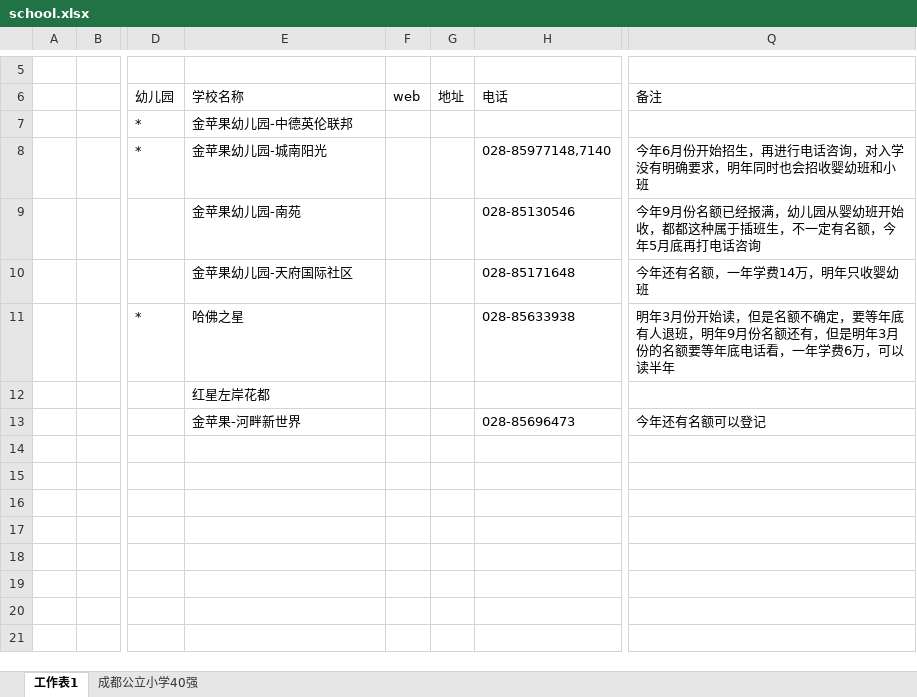
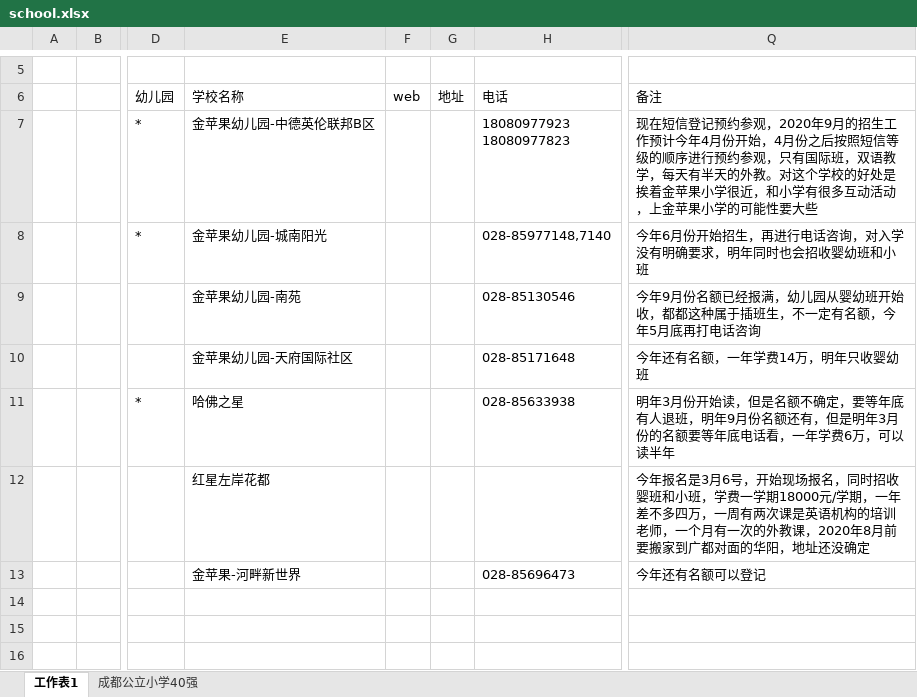
Before and after one commit to andyBrake/andyBrake.github.io, an Excel workbook: school.xlsx, sheet 工作表1, drawn as a sheet; only a part is shown, gaps mark what is left out; the shorter side is filled out with more unchanged rows; values as stored, in another font and other column widths than the file's, no borders; ↵ is a line break in a cell; the diff names each change by its address in the sheet, - before the commit and + after, or states it on an @@ line.

Commit message:
zhouli add

```diff
--- a/school.xlsx (sheet 工作表1)
+++ b/school.xlsx (sheet 工作表1)
-E7 (学校名称): 金苹果幼儿园-中德英伦联邦
+E7 (学校名称): 金苹果幼儿园-中德英伦联邦B区
-H7 (电话): (empty)
+H7 (电话): 18080977923 ↵ 18080977823
-Q7 (备注): (empty)
+Q7 (备注): 现在短信登记预约参观，2020年9月的招生工作预计今年4月份开始，4月份之后按照短信等级的顺序进行预约参观，只有国际班，双语教学，每天有半天的外教。对这个学校的好处是挨着金苹果小学很近，和小学有很多互动活动，上金苹果小学的可能性要大些
-Q12 (备注): (empty)
+Q12 (备注): 今年报名是3月6号，开始现场报名，同时招收婴班和小班，学费一学期18000元/学期，一年差不多四万，一周有两次课是英语机构的培训老师，一个月有一次的外教课，2020年8月前要搬家到广都对面的华阳，地址还没确定
```
Also changed, not shown: charts or pictures.
